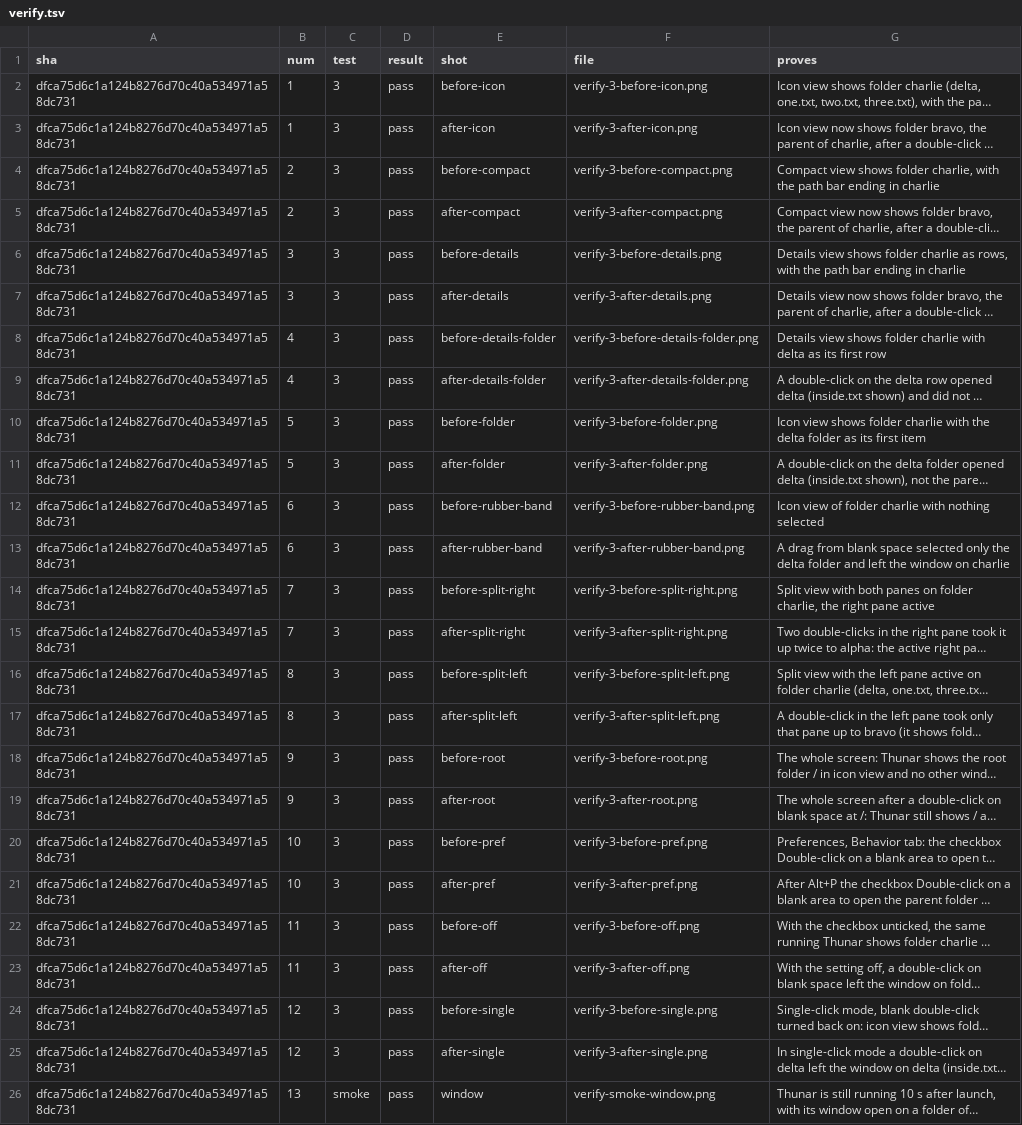
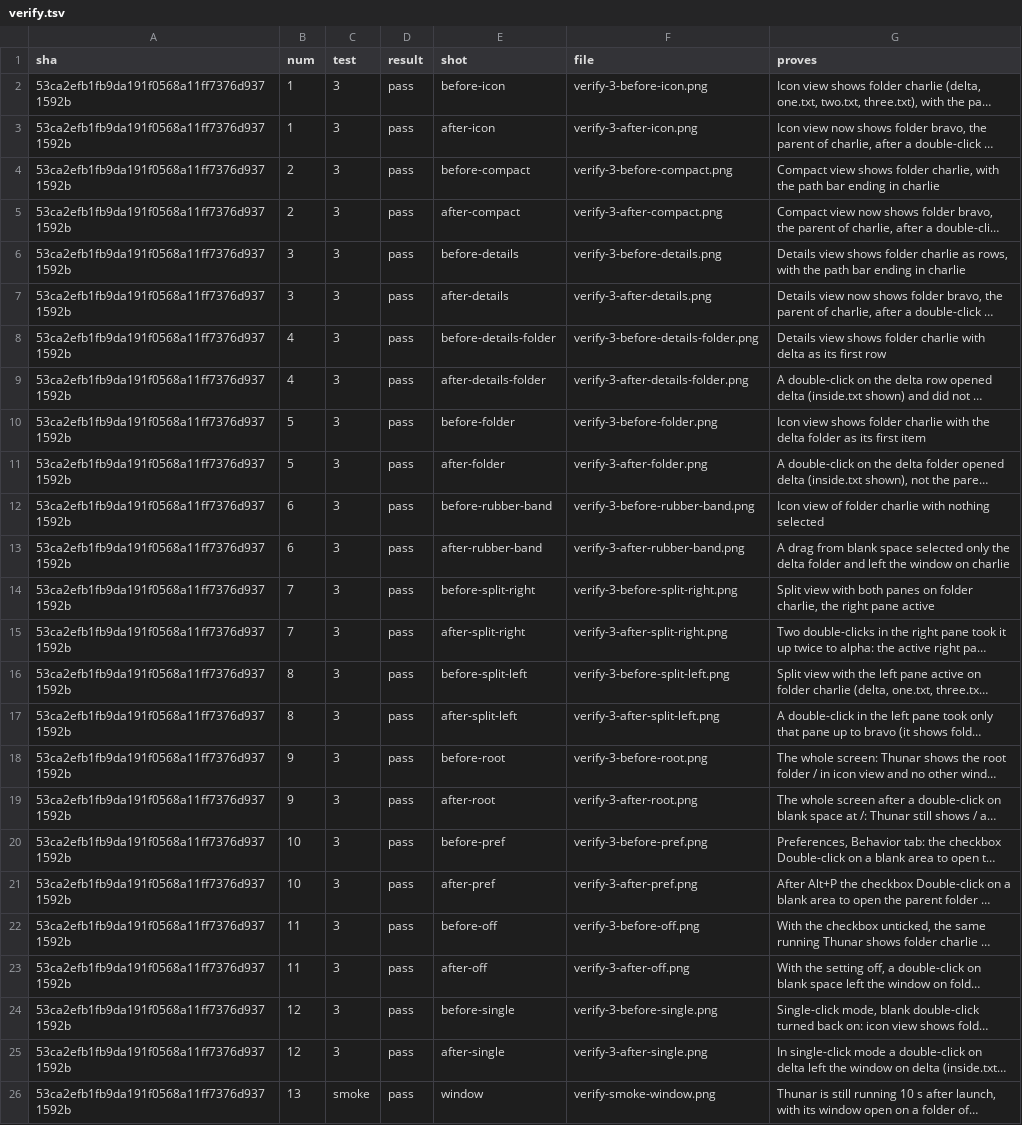
Before and after one commit to alexhu98/thunar, a TSV file: pr-37/verify.tsv, drawn as a sheet; long unchanged cells end in …; the diff names each change by its address in the sheet, - before the commit and + after, or states it on an @@ line.

```diff
--- a/pr-37/verify.tsv
+++ b/pr-37/verify.tsv
-A2:A26 (sha): dfca75d6c1a124b8276d70c40a534971a58dc731
+A2:A26 (sha): 53ca2efb1fb9da191f0568a11ff7376d9371592b
```
